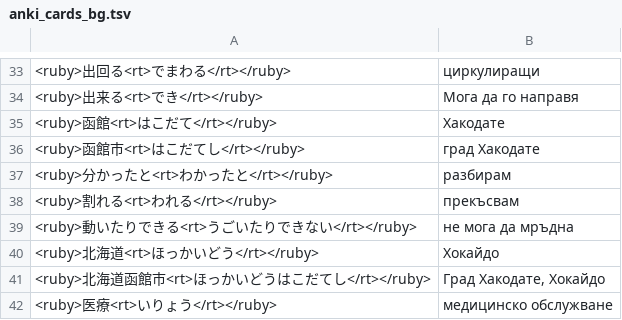
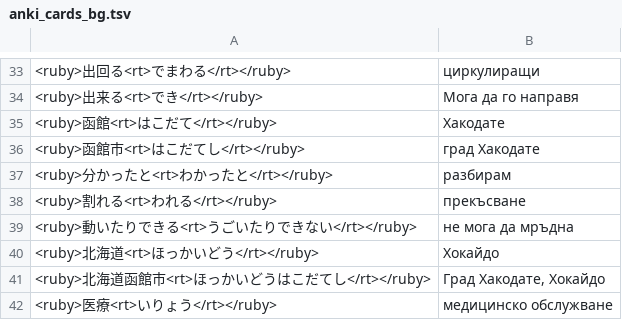
Before and after one commit to vebaev/NHK, a TSV file: docs/anki_cards_bg.tsv, drawn as a sheet; only a part is shown, gaps mark what is left out; the diff covers the shown part only.

```diff
--- a/docs/anki_cards_bg.tsv
+++ b/docs/anki_cards_bg.tsv
@@ -37,3 +37,3 @@
 <ruby>分かったと<rt>わかったと</rt></ruby>	разбирам
-<ruby>割れる<rt>われる</rt></ruby>	прекъсвам
+<ruby>割れる<rt>われる</rt></ruby>	прекъсване
 <ruby>動いたりできる<rt>うごいたりできない</rt></ruby>	не мога да мръдна
```
Also changed, not shown: 6 removed rows elsewhere in this file, docs/anki_cards_en.tsv, 5 other files.
